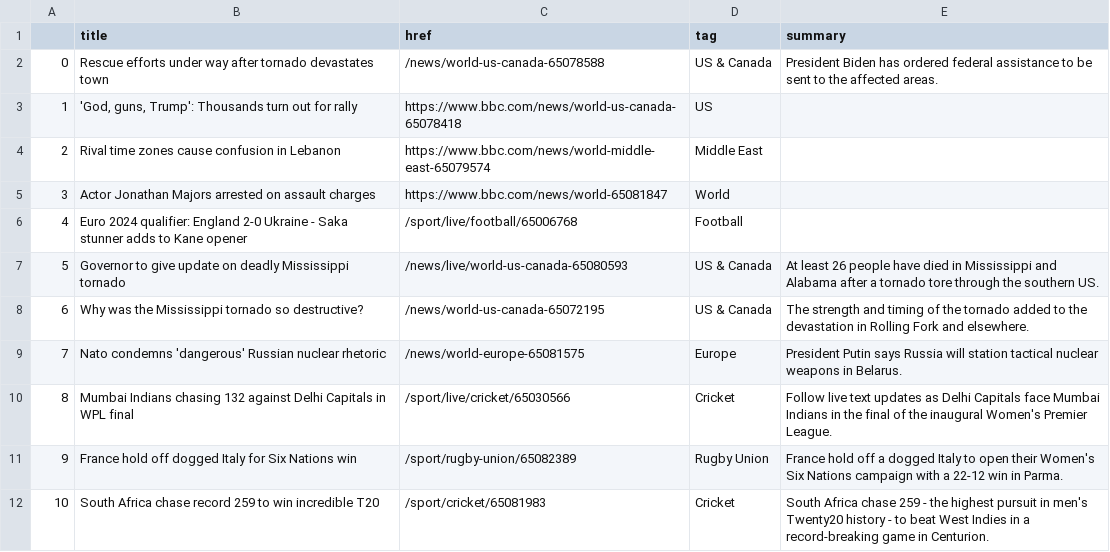
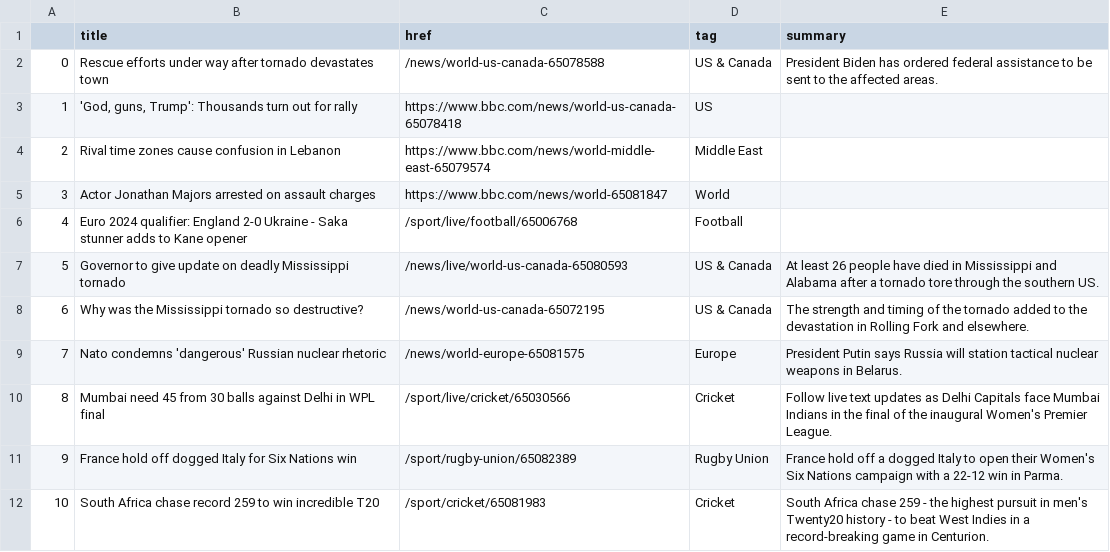
Before and after one commit to jjs021/auto_scraper, a CSV file: bbc-headlines.csv, drawn as a sheet; only a part is shown.

```diff
--- a/bbc-headlines.csv
+++ b/bbc-headlines.csv
@@ -9,3 +9,3 @@
 7,Nato condemns 'dangerous' Russian nuclear rhetoric,/news/world-europe-65081575,Europe,President Putin says Russia will station tactical nuclear weapons in Belarus.
-8,Mumbai Indians chasing 132 against Delhi Capitals in WPL final,/sport/live/cricket/65030566,Cricket,Follow live text updates as Delhi Capitals face Mumbai Indians in the final of the inaugural Women's Premier League.
+8,Mumbai need 45 from 30 balls against Delhi in WPL final,/sport/live/cricket/65030566,Cricket,Follow live text updates as Delhi Capitals face Mumbai Indians in the final of the inaugural Women's Premier League.
 9,France hold off dogged Italy for Six Nations win,/sport/rugby-union/65082389,Rugby Union,France hold off a dogged Italy to open their Women's Six Nations campaign with a 22-12 win in Parma.
```
